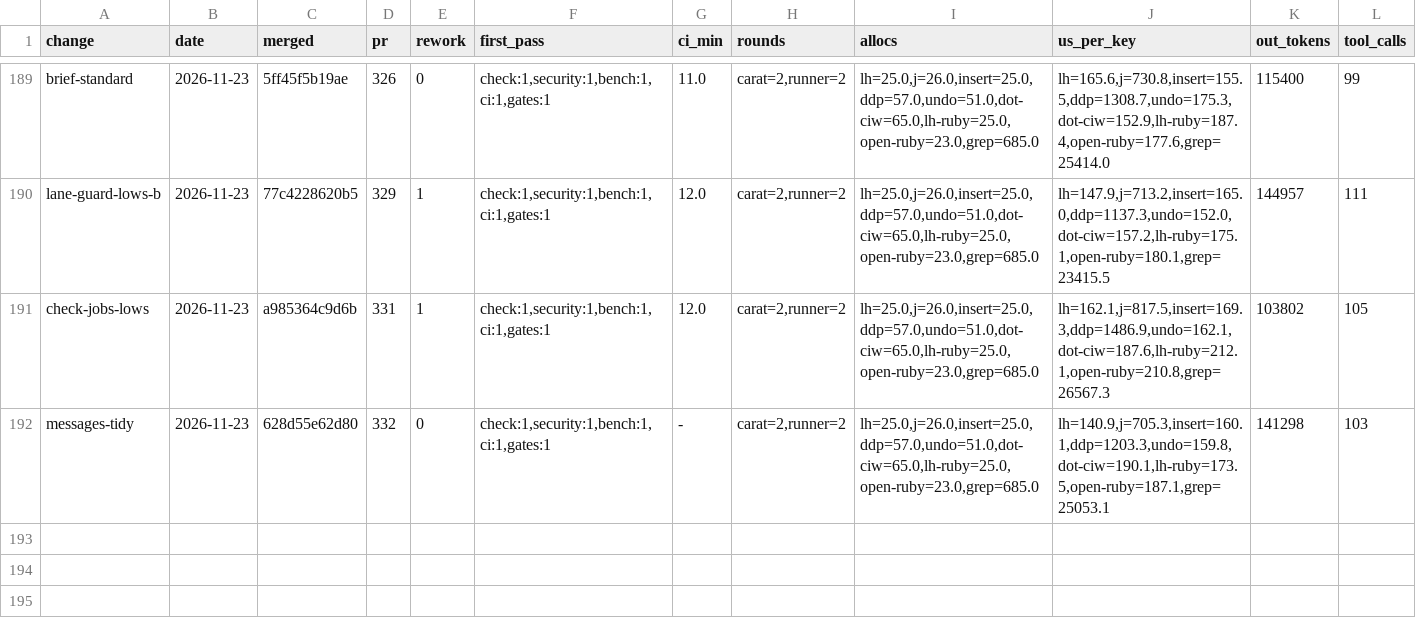
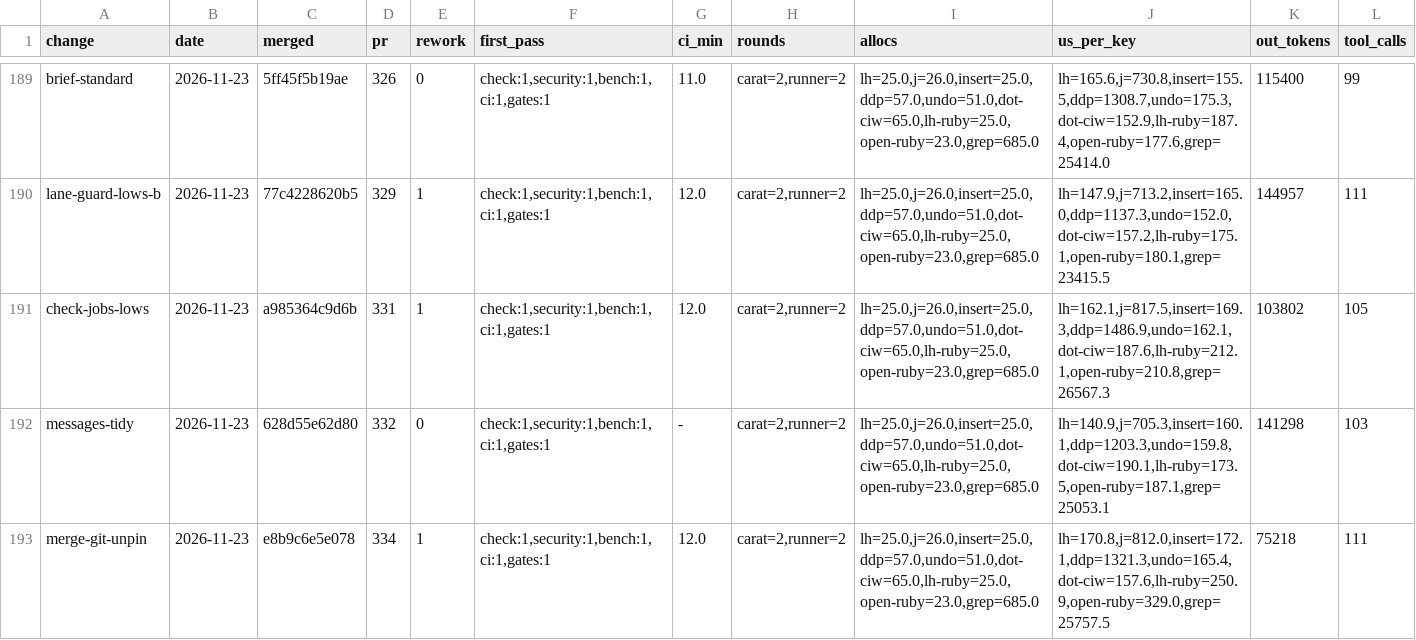
Before and after one commit to oraul/carat, a TSV file: docs/metrics-backlog.tsv, drawn as a sheet; only a part is shown, gaps mark what is left out; rows hold the shown columns only; the diff names each change by its address in the sheet, - before the commit and + after, or states it on an @@ line.

```diff
--- a/docs/metrics-backlog.tsv
+++ b/docs/metrics-backlog.tsv
+row 193: merge-git-unpin | 2026-11-23 | e8b9c6e5e078 | 334 | 1 | check:1,security:1,bench:1,ci:1,gates:1 | 12.0 | carat=2,runner=2 | lh=25.0,j=26.0,insert=25.0,ddp=57.0,undo=51.0,dot-ciw=65.0,lh-ruby=25.0,open-ruby=23.0,grep=685.0 | lh=170.8,j=812.0,insert=172.1,ddp=1321.3,undo=165.4,dot-ciw=157.6,lh-ruby=250.9,open-ruby=329.0,grep=25757.5 | 75218 | 111
```
Also changed, not shown: 23 other files.
